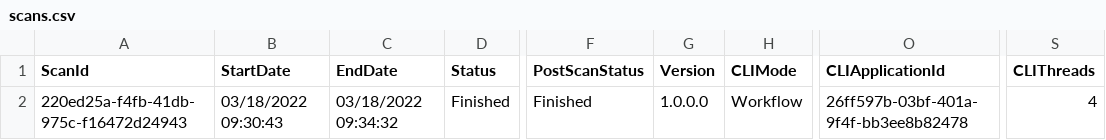
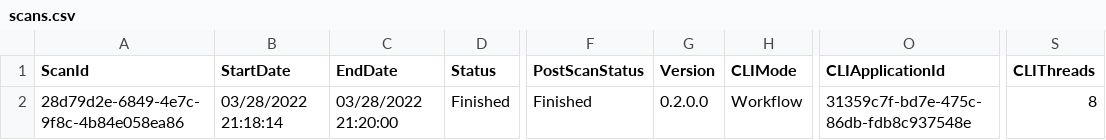
Before and after one commit to pnp/pnpassessment, a CSV file: src/PnP.Scanning/Reports/Workflow/scans.csv, drawn as a sheet; only a part is shown, gaps mark what is left out; the diff names each change by its address in the sheet, - before the commit and + after, or states it on an @@ line.

```diff
--- a/src/PnP.Scanning/Reports/Workflow/scans.csv
+++ b/src/PnP.Scanning/Reports/Workflow/scans.csv
-A2 (ScanId): 220ed25a-f4fb-41db-975c-f16472d24943
+A2 (ScanId): 28d79d2e-6849-4e7c-9f8c-4b84e058ea86
-B2 (StartDate): 03/18/2022 09:30:43
+B2 (StartDate): 03/28/2022 21:18:14
-C2 (EndDate): 03/18/2022 09:34:32
+C2 (EndDate): 03/28/2022 21:20:00
-G2 (Version): 1.0.0.0
+G2 (Version): 0.2.0.0
-O2 (CLIApplicationId): 26ff597b-03bf-401a-9f4f-bb3ee8b82478
+O2 (CLIApplicationId): 31359c7f-bd7e-475c-86db-fdb8c937548e
-S2 (CLIThreads): 4
+S2 (CLIThreads): 8
```
Also changed, not shown: src/PnP.Scanning/Reports/Workflow/history.csv, src/PnP.Scanning/Reports/Workflow/webs.csv, 6 other files.
